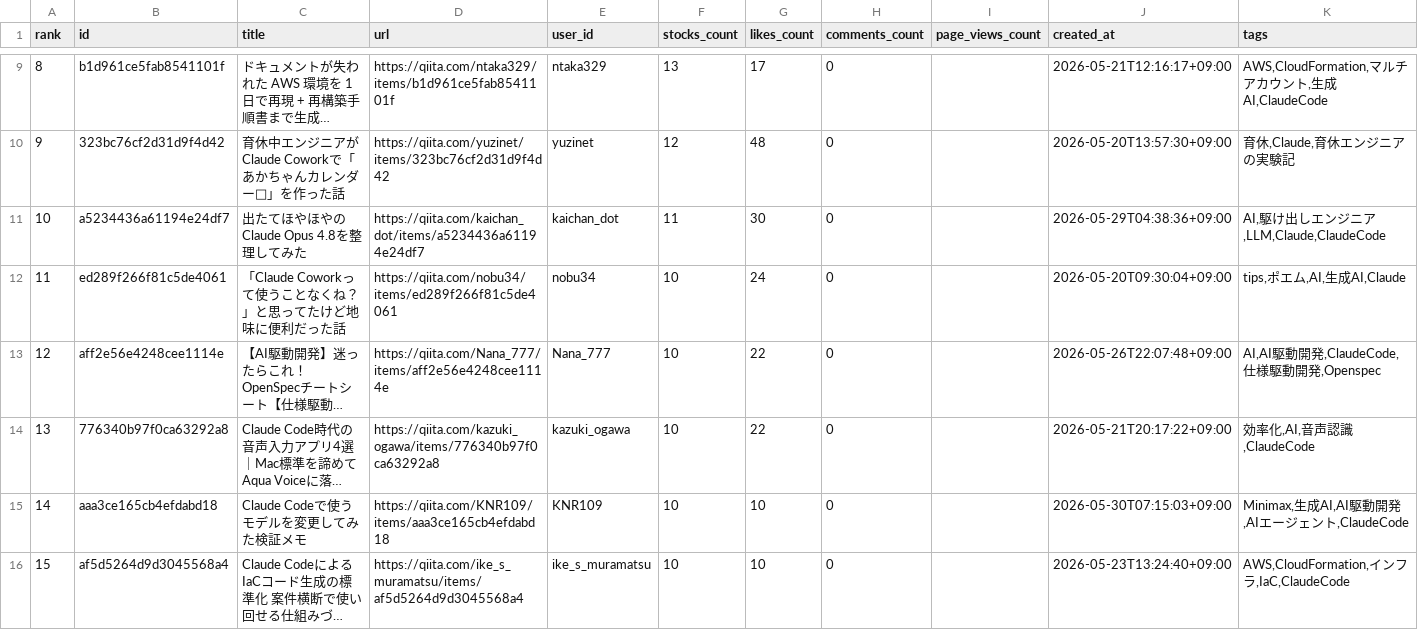
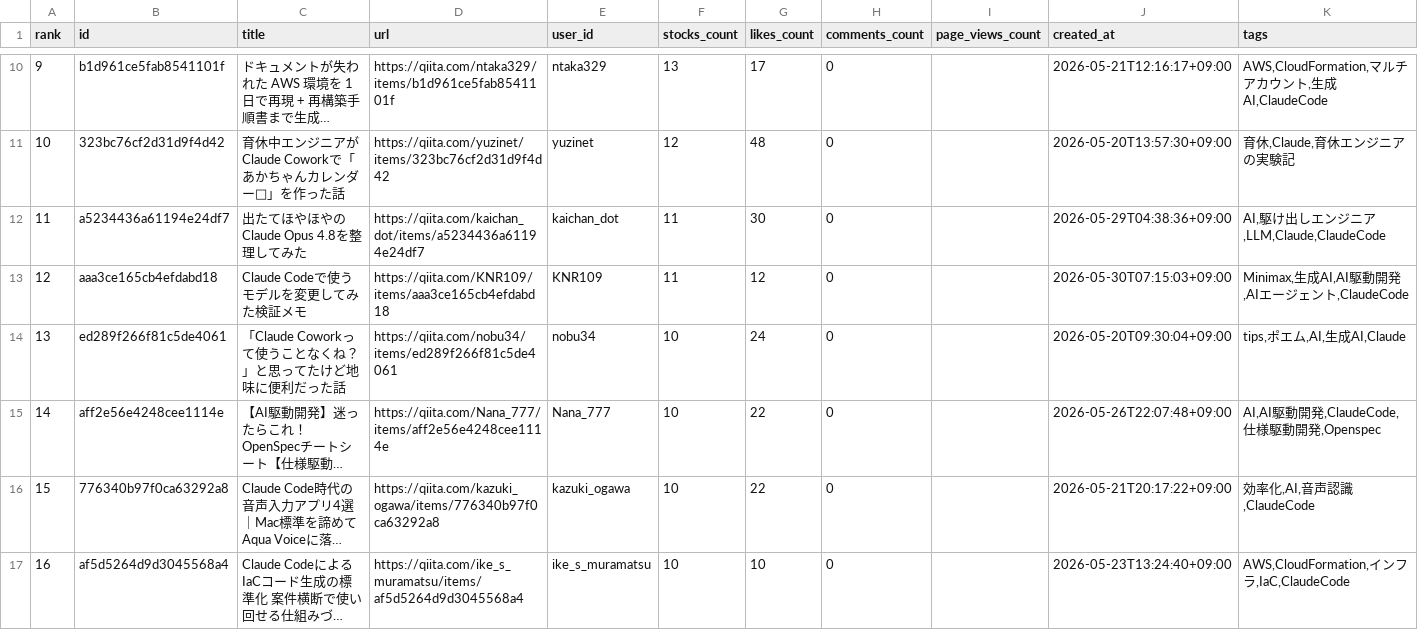
Before and after one commit to TakanobuSano/qiita-claude-ranking, a CSV file: output/qiita_claude_ranking_20260601.csv, drawn as a sheet; only a part is shown, gaps mark what is left out; long unchanged cells end in …; removed rows and columns are numbered as before the commit, all else as after; the diff covers the shown part only; the diff names each change by its address in the sheet, - before the commit and + after, or states it on an @@ line.

```diff
--- a/output/qiita_claude_ranking_20260601.csv
+++ b/output/qiita_claude_ranking_20260601.csv
@@ column A (rank) renumbered between rows 3 and 21 @@
+row 13: 12 | aaa3ce165cb4efdabd18 | Claude Codeで使うモデルを変更してみた検証メモ | https://qiita.com/KNR109/items/aaa3ce165cb4efdabd18 | KNR109 | 11 | 12 | 0 |  | 2026-05-30T07:15:03+09:00 | Minimax,生成AI,AI駆動開発,AIエージェント,ClaudeCode
-row 15: 14 | aaa3ce165cb4efdabd18 | Claude Codeで使うモデルを変更してみた検証メモ | https://qiita.com/KNR109/items/aaa3ce165cb4efdabd18 | KNR109 | 10 | 10 | 0 |  | 2026-05-30T07:15:03+09:00 | Minimax,生成AI,AI駆動開発,AIエージェント,ClaudeCode
```
Also changed, not shown: 3 added rows, 3 removed rows and 8 edited cells elsewhere in this file, 1 other file.
